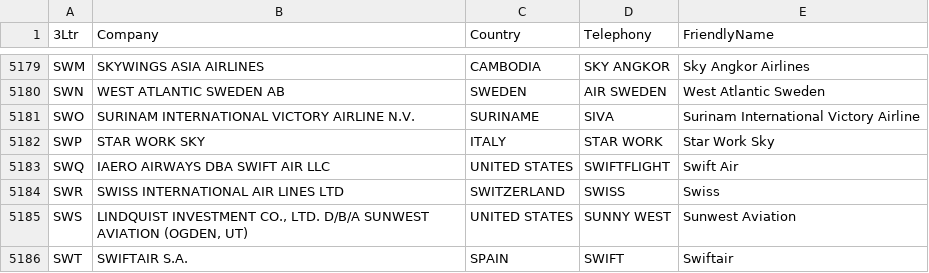
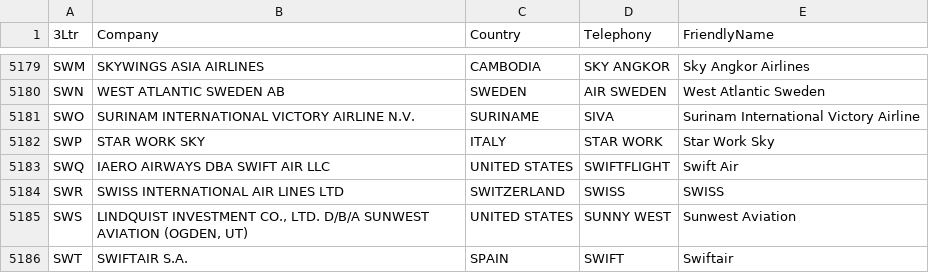
Before and after one commit to WeegeeNumbuh1/FlightGazer-airlines-db, a CSV file: operators.csv, drawn as a sheet; only a part is shown, gaps mark what is left out; the diff covers the shown part only.

```diff
--- a/operators.csv
+++ b/operators.csv
@@ -5183,3 +5183,3 @@ SWP,STAR WORK SKY,ITALY,STAR WORK,Star Work Sky
 SWQ,IAERO AIRWAYS DBA SWIFT AIR LLC,UNITED STATES,SWIFTFLIGHT,Swift Air
-SWR,SWISS INTERNATIONAL AIR LINES LTD,SWITZERLAND,SWISS,Swiss
+SWR,SWISS INTERNATIONAL AIR LINES LTD,SWITZERLAND,SWISS,SWISS
 SWS,"LINDQUIST INVESTMENT CO., LTD. D/B/A SUNWEST AVIATION (OGDEN, UT)",UNITED STATES,SUNNY WEST,Sunwest Aviation
```
Also changed, not shown: 11 edited cells elsewhere in this file, 2 other files.
